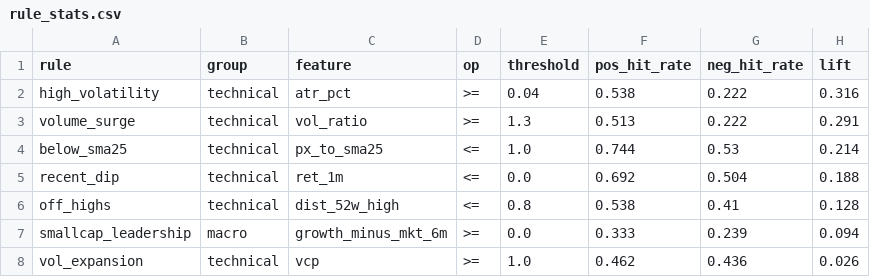
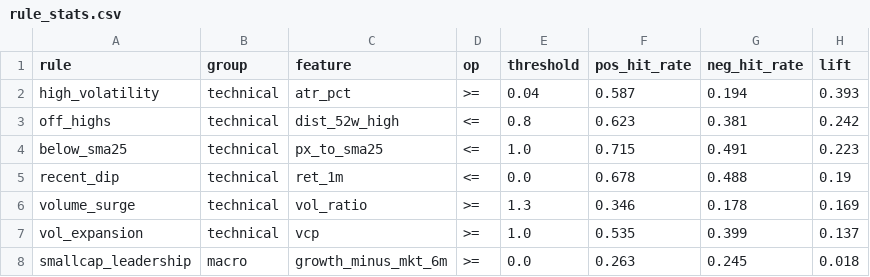
Before and after one commit to satoki252595/StockFactor, a CSV file: experiments/results/rule_stats.csv, drawn as a sheet.

```diff
--- a/experiments/results/rule_stats.csv
+++ b/experiments/results/rule_stats.csv
@@ -1,8 +1,8 @@
 rule,group,feature,op,threshold,pos_hit_rate,neg_hit_rate,lift
-high_volatility,technical,atr_pct,>=,0.04,0.538,0.222,0.316
-volume_surge,technical,vol_ratio,>=,1.3,0.513,0.222,0.291
-below_sma25,technical,px_to_sma25,<=,1.0,0.744,0.53,0.214
-recent_dip,technical,ret_1m,<=,0.0,0.692,0.504,0.188
-off_highs,technical,dist_52w_high,<=,0.8,0.538,0.41,0.128
-smallcap_leadership,macro,growth_minus_mkt_6m,>=,0.0,0.333,0.239,0.094
-vol_expansion,technical,vcp,>=,1.0,0.462,0.436,0.026
+high_volatility,technical,atr_pct,>=,0.04,0.587,0.194,0.393
+off_highs,technical,dist_52w_high,<=,0.8,0.623,0.381,0.242
+below_sma25,technical,px_to_sma25,<=,1.0,0.715,0.491,0.223
+recent_dip,technical,ret_1m,<=,0.0,0.678,0.488,0.19
+volume_surge,technical,vol_ratio,>=,1.3,0.346,0.178,0.169
+vol_expansion,technical,vcp,>=,1.0,0.535,0.399,0.137
+smallcap_leadership,macro,growth_minus_mkt_6m,>=,0.0,0.263,0.245,0.018
```
Also changed, not shown: experiments/results/cluster_analysis.csv, experiments/results/factor_stats.csv, 4 other files.
